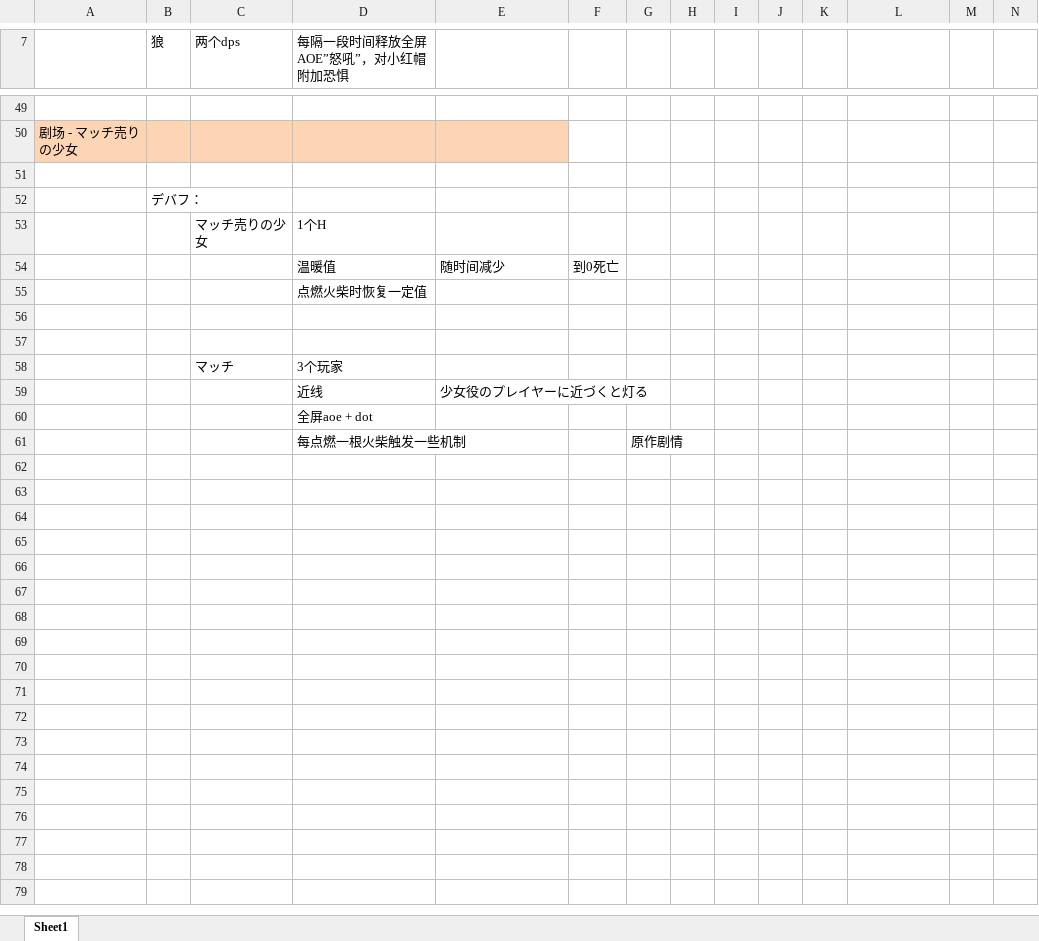
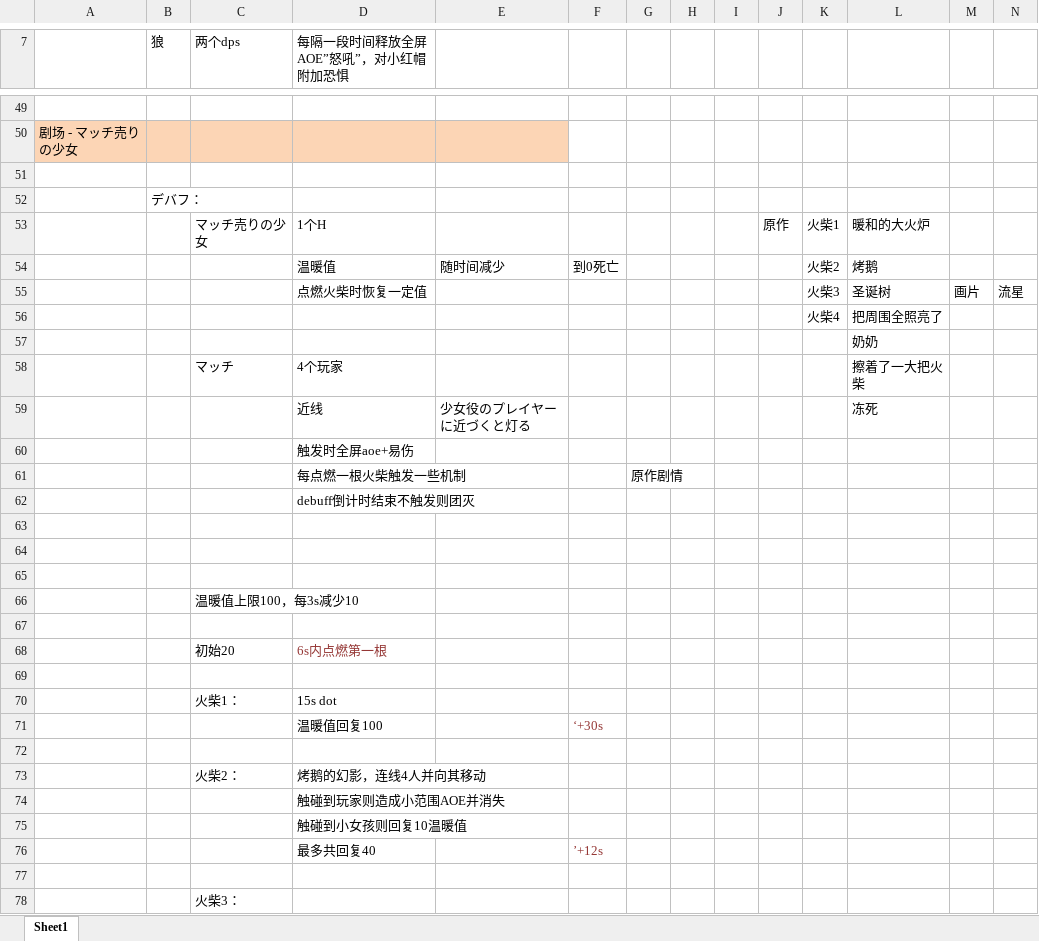
Before and after one commit to tufuchipaji/Tiera, an Excel workbook: 草稿/人偶剧场re 草稿.xlsx, sheet Sheet1, drawn as a sheet; only a part is shown, gaps mark what is left out; values as stored, in another font and other column widths than the file's, no borders; charts and pictures not drawn; removed rows and columns are numbered as before the commit, all else as after; rows hold the shown columns only; the diff names each change by its address in the sheet, - before the commit and + after, or states it on an @@ line.

Commit message:
卖火柴的小女孩 剧场 草稿

```diff
--- a/草稿/人偶剧场re 草稿.xlsx (sheet Sheet1)
+++ b/草稿/人偶剧场re 草稿.xlsx (sheet Sheet1)
-row 53:  |  | マッチ売りの少女 | 1个H
+row 53:  |  | マッチ売りの少女 | 1个H |  |  |  |  |  | 原作 | 火柴1 | 暖和的大火炉
-K54: (empty)
+K54: 火柴2
-L54: (empty)
+L54: 烤鹅
+row 55:  |  |  | 点燃火柴时恢复一定值 |  |  |  |  |  |  | 火柴3 | 圣诞树 | 画片 | 流星
+row 56:  |  |  |  |  |  |  |  |  |  | 火柴4 | 把周围全照亮了
+row 57:  |  |  |  |  |  |  |  |  |  |  | 奶奶
+row 58:  |  | マッチ | 4个玩家 |  |  |  |  |  |  |  | 擦着了一大把火柴
+row 59:  |  |  | 近线 | 少女役のプレイヤーに近づくと灯る |  |  |  |  |  |  | 冻死
-D60 (每隔一段时间释放全屏AOE”怒吼”，对小红帽附加恐惧): 点燃火柴时恢复一定值
+D60 (每隔一段时间释放全屏AOE”怒吼”，对小红帽附加恐惧): 触发时全屏aoe+易伤
+row 61:  |  |  | 每点燃一根火柴触发一些机制 |  |  | 原作剧情
+row 62:  |  |  | debuff倒计时结束不触发则团灭
-row 65:  |  | マッチ | 3个玩家
+row 65: (empty)
+row 66:  |  | 温暖值上限100，每3s减少10
-row 67:  |  |  | 近线 | 少女役のプレイヤーに近づくと灯る
+row 67: (empty)
+row 68:  |  | 初始20 | 6s内点燃第一根
+row 69: (empty)
+row 70:  |  | 火柴1： | 15s dot
+row 71:  |  |  | 温暖值回复100 |  | ‘+30s
+row 72: (empty)
+row 73:  |  | 火柴2： | 烤鹅的幻影，连线4人并向其移动
-D74 (每隔一段时间释放全屏AOE”怒吼”，对小红帽附加恐惧): 全屏aoe + dot
+D74 (每隔一段时间释放全屏AOE”怒吼”，对小红帽附加恐惧): 触碰到玩家则造成小范围AOE并消失
+row 75:  |  |  | 触碰到小女孩则回复10温暖值
+row 76:  |  |  | 最多共回复40 |  | ’+12s
-row 77:  |  |  | 每点燃一根火柴触发一些机制 |  |  | 原作剧情
+row 77: (empty)
+row 78:  |  | 火柴3：
```
